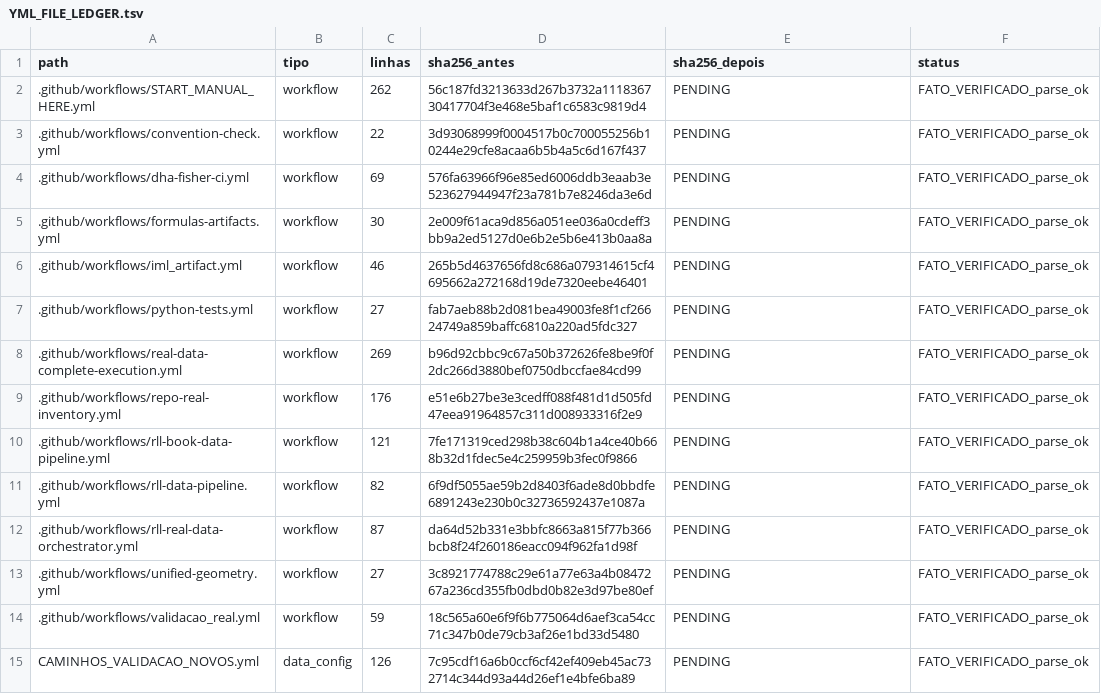
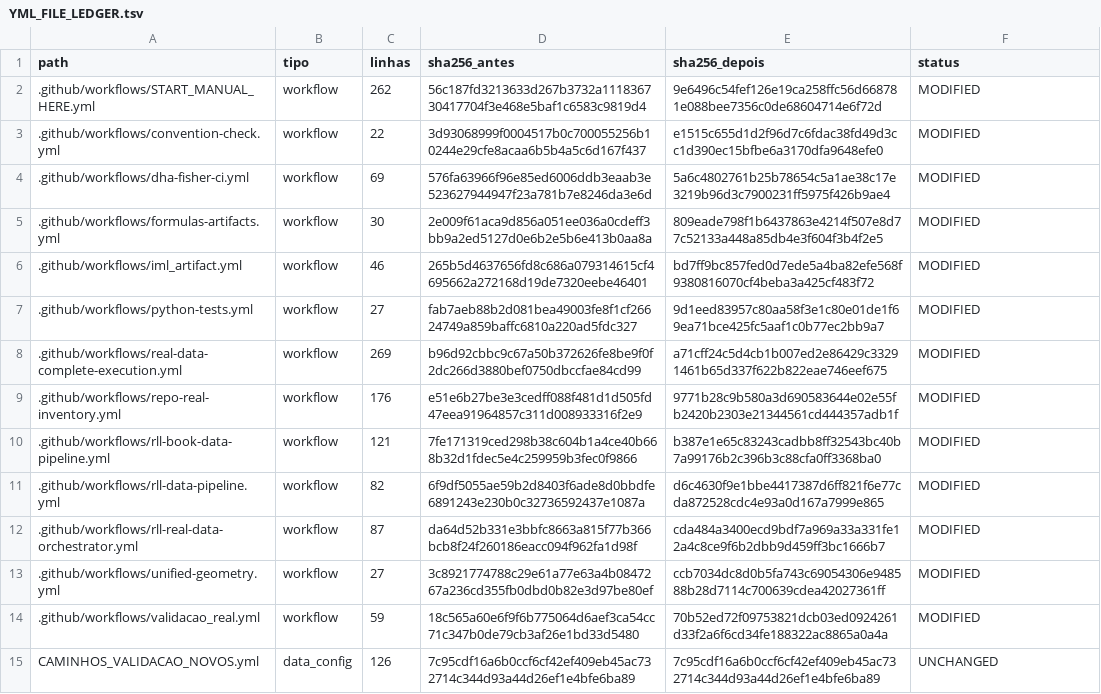
Before and after one commit to rafaelmeloreisnovo/relativity-living-light, a TSV file: docs/yml/YML_FILE_LEDGER.tsv, drawn as a sheet; only a part is shown; the diff covers the shown part only.

```diff
--- a/docs/yml/YML_FILE_LEDGER.tsv
+++ b/docs/yml/YML_FILE_LEDGER.tsv
@@ -1,15 +1,15 @@
 path	tipo	linhas	sha256_antes	sha256_depois	status
-.github/workflows/START_MANUAL_HERE.yml	workflow	262	56c187fd3213633d267b3732a111836730417704f3e468e5baf1c6583c9819d4	PENDING	FATO_VERIFICADO_parse_ok
-.github/workflows/convention-check.yml	workflow	22	3d93068999f0004517b0c700055256b10244e29cfe8acaa6b5b4a5c6d167f437	PENDING	FATO_VERIFICADO_parse_ok
-.github/workflows/dha-fisher-ci.yml	workflow	69	576fa63966f96e85ed6006ddb3eaab3e523627944947f23a781b7e8246da3e6d	PENDING	FATO_VERIFICADO_parse_ok
-.github/workflows/formulas-artifacts.yml	workflow	30	2e009f61aca9d856a051ee036a0cdeff3bb9a2ed5127d0e6b2e5b6e413b0aa8a	PENDING	FATO_VERIFICADO_parse_ok
-.github/workflows/iml_artifact.yml	workflow	46	265b5d4637656fd8c686a079314615cf4695662a272168d19de7320eebe46401	PENDING	FATO_VERIFICADO_parse_ok
-.github/workflows/python-tests.yml	workflow	27	fab7aeb88b2d081bea49003fe8f1cf26624749a859baffc6810a220ad5fdc327	PENDING	FATO_VERIFICADO_parse_ok
-.github/workflows/real-data-complete-execution.yml	workflow	269	b96d92cbbc9c67a50b372626fe8be9f0f2dc266d3880bef0750dbccfae84cd99	PENDING	FATO_VERIFICADO_parse_ok
-.github/workflows/repo-real-inventory.yml	workflow	176	e51e6b27be3e3cedff088f481d1d505fd47eea91964857c311d008933316f2e9	PENDING	FATO_VERIFICADO_parse_ok
-.github/workflows/rll-book-data-pipeline.yml	workflow	121	7fe171319ced298b38c604b1a4ce40b668b32d1fdec5e4c259959b3fec0f9866	PENDING	FATO_VERIFICADO_parse_ok
-.github/workflows/rll-data-pipeline.yml	workflow	82	6f9df5055ae59b2d8403f6ade8d0bbdfe6891243e230b0c32736592437e1087a	PENDING	FATO_VERIFICADO_parse_ok
-.github/workflows/rll-real-data-orchestrator.yml	workflow	87	da64d52b331e3bbfc8663a815f77b366bcb8f24f260186eacc094f962fa1d98f	PENDING	FATO_VERIFICADO_parse_ok
-.github/workflows/unified-geometry.yml	workflow	27	3c8921774788c29e61a77e63a4b0847267a236cd355fb0dbd0b82e3d97be80ef	PENDING	FATO_VERIFICADO_parse_ok
-.github/workflows/validacao_real.yml	workflow	59	18c565a60e6f9f6b775064d6aef3ca54cc71c347b0de79cb3af26e1bd33d5480	PENDING	FATO_VERIFICADO_parse_ok
-CAMINHOS_VALIDACAO_NOVOS.yml	data_config	126	7c95cdf16a6b0ccf6cf42ef409eb45ac732714c344d93a44d26ef1e4bfe6ba89	PENDING	FATO_VERIFICADO_parse_ok
+.github/workflows/START_MANUAL_HERE.yml	workflow	262	56c187fd3213633d267b3732a111836730417704f3e468e5baf1c6583c9819d4	9e6496c54fef126e19ca258ffc56d668781e088bee7356c0de68604714e6f72d	MODIFIED
+.github/workflows/convention-check.yml	workflow	22	3d93068999f0004517b0c700055256b10244e29cfe8acaa6b5b4a5c6d167f437	e1515c655d1d2f96d7c6fdac38fd49d3cc1d390ec15bfbe6a3170dfa9648efe0	MODIFIED
+.github/workflows/dha-fisher-ci.yml	workflow	69	576fa63966f96e85ed6006ddb3eaab3e523627944947f23a781b7e8246da3e6d	5a6c4802761b25b78654c5a1ae38c17e3219b96d3c7900231ff5975f426b9ae4	MODIFIED
+.github/workflows/formulas-artifacts.yml	workflow	30	2e009f61aca9d856a051ee036a0cdeff3bb9a2ed5127d0e6b2e5b6e413b0aa8a	809eade798f1b6437863e4214f507e8d77c52133a448a85db4e3f604f3b4f2e5	MODIFIED
+.github/workflows/iml_artifact.yml	workflow	46	265b5d4637656fd8c686a079314615cf4695662a272168d19de7320eebe46401	bd7ff9bc857fed0d7ede5a4ba82efe568f9380816070cf4beba3a425cf483f72	MODIFIED
+.github/workflows/python-tests.yml	workflow	27	fab7aeb88b2d081bea49003fe8f1cf26624749a859baffc6810a220ad5fdc327	9d1eed83957c80aa58f3e1c80e01de1f69ea71bce425fc5aaf1c0b77ec2bb9a7	MODIFIED
+.github/workflows/real-data-complete-execution.yml	workflow	269	b96d92cbbc9c67a50b372626fe8be9f0f2dc266d3880bef0750dbccfae84cd99	a71cff24c5d4cb1b007ed2e86429c33291461b65d337f622b822eae746eef675	MODIFIED
+.github/workflows/repo-real-inventory.yml	workflow	176	e51e6b27be3e3cedff088f481d1d505fd47eea91964857c311d008933316f2e9	9771b28c9b580a3d690583644e02e55fb2420b2303e21344561cd444357adb1f	MODIFIED
+.github/workflows/rll-book-data-pipeline.yml	workflow	121	7fe171319ced298b38c604b1a4ce40b668b32d1fdec5e4c259959b3fec0f9866	b387e1e65c83243cadbb8ff32543bc40b7a99176b2c396b3c88cfa0ff3368ba0	MODIFIED
+.github/workflows/rll-data-pipeline.yml	workflow	82	6f9df5055ae59b2d8403f6ade8d0bbdfe6891243e230b0c32736592437e1087a	d6c4630f9e1bbe4417387d6ff821f6e77cda872528cdc4e93a0d167a7999e865	MODIFIED
+.github/workflows/rll-real-data-orchestrator.yml	workflow	87	da64d52b331e3bbfc8663a815f77b366bcb8f24f260186eacc094f962fa1d98f	cda484a3400ecd9bdf7a969a33a331fe12a4c8ce9f6b2dbb9d459ff3bc1666b7	MODIFIED
+.github/workflows/unified-geometry.yml	workflow	27	3c8921774788c29e61a77e63a4b0847267a236cd355fb0dbd0b82e3d97be80ef	ccb7034dc8d0b5fa743c69054306e948588b28d7114c700639cdea42027361ff	MODIFIED
+.github/workflows/validacao_real.yml	workflow	59	18c565a60e6f9f6b775064d6aef3ca54cc71c347b0de79cb3af26e1bd33d5480	70b52ed72f09753821dcb03ed0924261d33f2a6f6cd34fe188322ac8865a0a4a	MODIFIED
+CAMINHOS_VALIDACAO_NOVOS.yml	data_config	126	7c95cdf16a6b0ccf6cf42ef409eb45ac732714c344d93a44d26ef1e4bfe6ba89	7c95cdf16a6b0ccf6cf42ef409eb45ac732714c344d93a44d26ef1e4bfe6ba89	UNCHANGED
```
Also changed, not shown: 1 added row and 40 edited cells elsewhere in this file.
